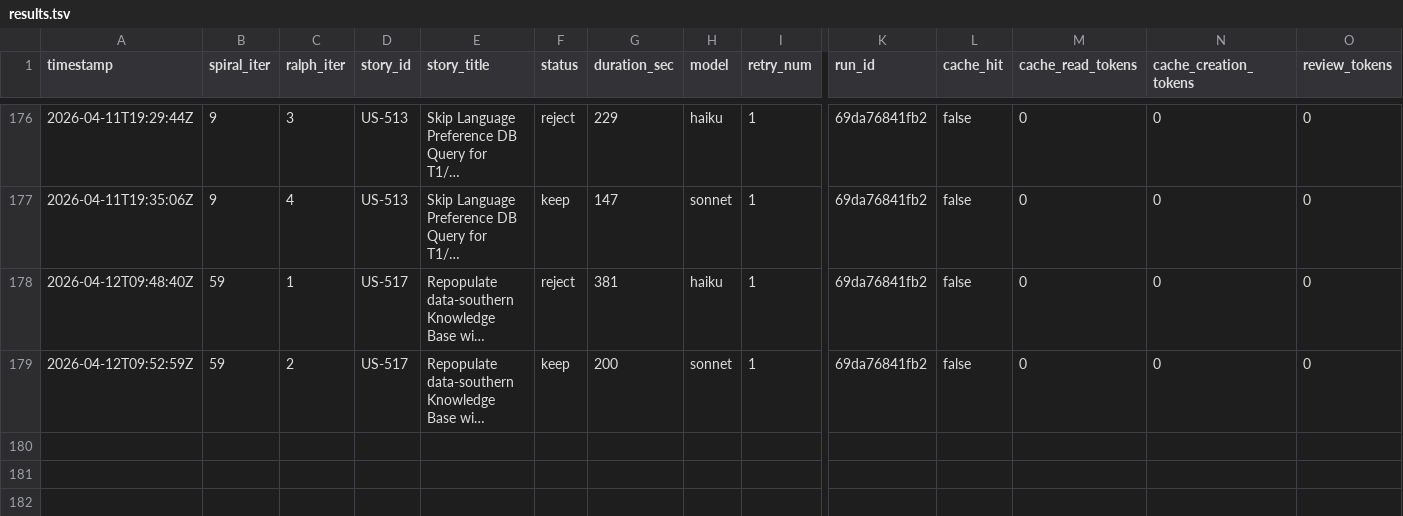
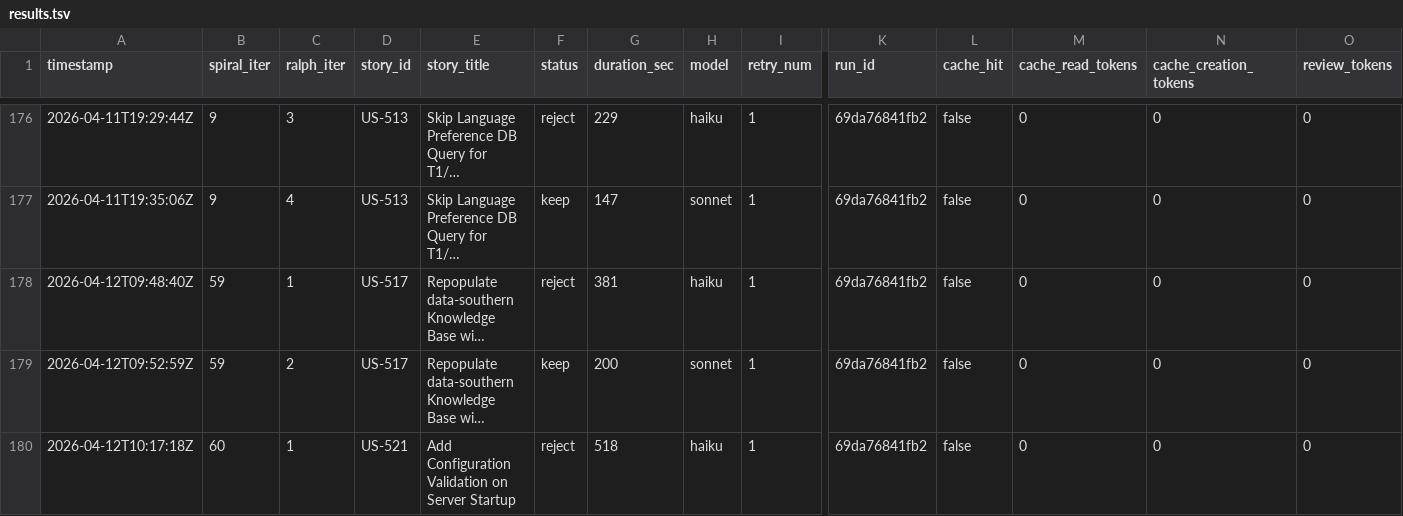
Before and after one commit to wenjyue84/rainbow-ai, a TSV file: results.tsv, drawn as a sheet; only a part is shown, gaps mark what is left out; long unchanged cells end in …; rows hold the shown columns only; the diff names each change by its address in the sheet, - before the commit and + after, or states it on an @@ line.

```diff
--- a/results.tsv
+++ b/results.tsv
+row 180: 2026-04-12T10:17:18Z | 60 | 1 | US-521 | Add Configuration Validation on Server Startup | reject | 518 | haiku | 1 | 69da76841fb2 | false | 0 | 0 | 0
```
Also changed, not shown: 3 other files.
